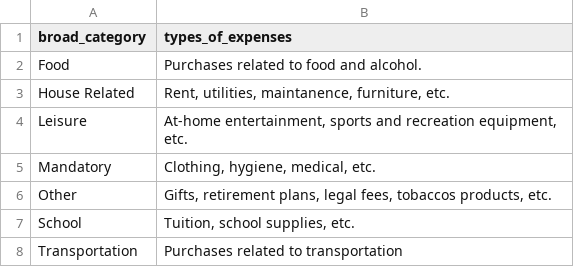
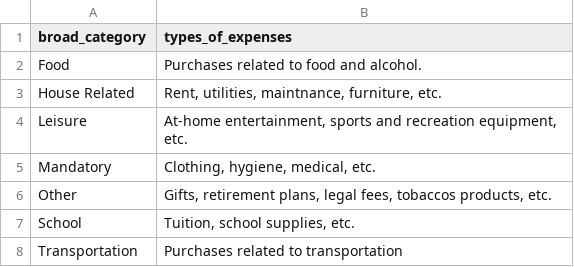
Before and after one commit to KamrynMansfield/transpo_budget_ces, a CSV file: data/tables/ce_expense_categories.csv, drawn as a sheet.

Commit message:
edits to demographic data section

```diff
--- a/data/tables/ce_expense_categories.csv
+++ b/data/tables/ce_expense_categories.csv
@@ -2,3 +2,3 @@
 Food,Purchases related to food and alcohol.
-House Related,"Rent, utilities, maintanence, furniture, etc."
+House Related,"Rent, utilities, maintnance, furniture, etc."
 Leisure,"At-home entertainment, sports and recreation equipment, etc."
```
Also changed, not shown: 33 other files.
